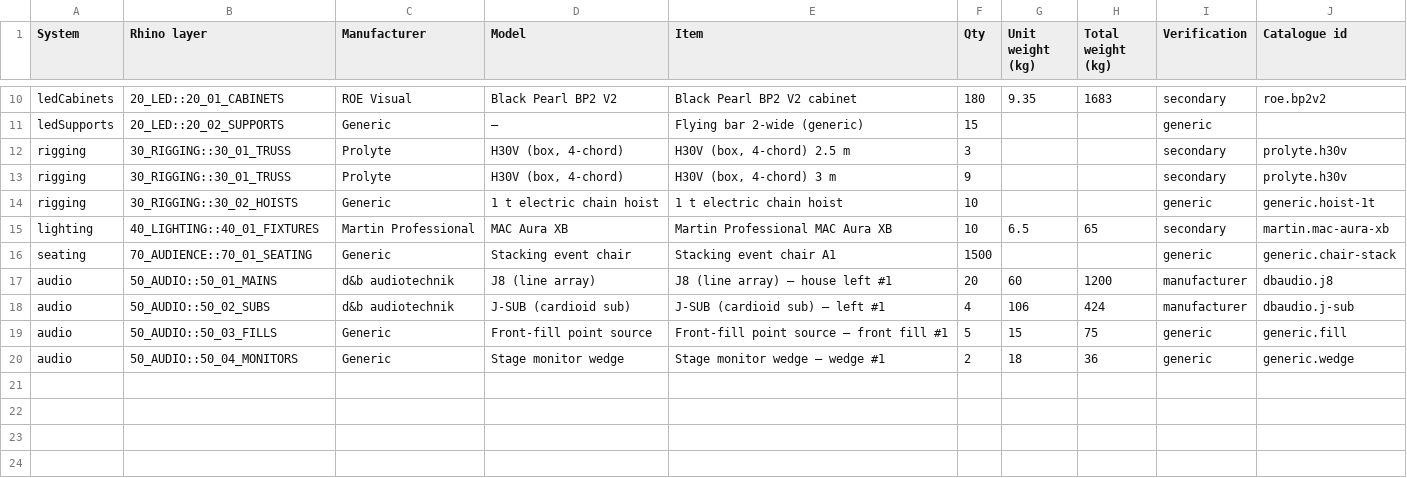
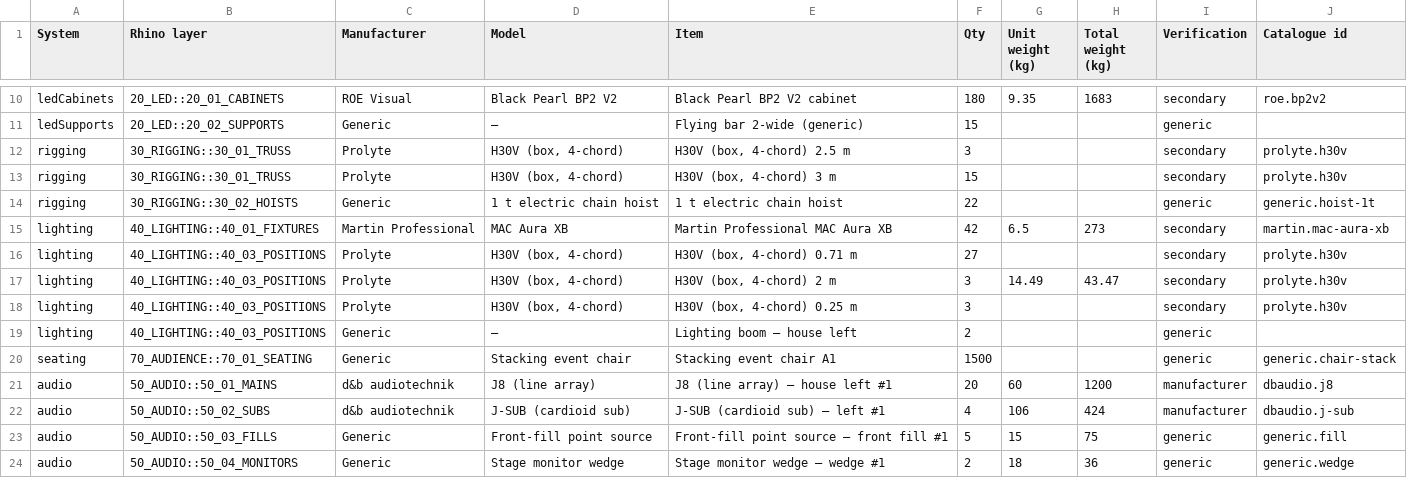
Before and after one commit to alexilten/STAGEWORK, a CSV file: samples/multi-screen.bom.csv, drawn as a sheet; only a part is shown, gaps mark what is left out.

```diff
--- a/samples/multi-screen.bom.csv
+++ b/samples/multi-screen.bom.csv
@@ -12,5 +12,9 @@ ledSupports,20_LED::20_02_SUPPORTS,Generic,—,Flying bar 2-wide (generic),15,,,
 rigging,30_RIGGING::30_01_TRUSS,Prolyte,"H30V (box, 4-chord)","H30V (box, 4-chord) 2.5 m",3,,,secondary,prolyte.h30v
-rigging,30_RIGGING::30_01_TRUSS,Prolyte,"H30V (box, 4-chord)","H30V (box, 4-chord) 3 m",9,,,secondary,prolyte.h30v
-rigging,30_RIGGING::30_02_HOISTS,Generic,1 t electric chain hoist,1 t electric chain hoist,10,,,generic,generic.hoist-1t
-lighting,40_LIGHTING::40_01_FIXTURES,Martin Professional,MAC Aura XB,Martin Professional MAC Aura XB,10,6.5,65,secondary,martin.mac-aura-xb
+rigging,30_RIGGING::30_01_TRUSS,Prolyte,"H30V (box, 4-chord)","H30V (box, 4-chord) 3 m",15,,,secondary,prolyte.h30v
+rigging,30_RIGGING::30_02_HOISTS,Generic,1 t electric chain hoist,1 t electric chain hoist,22,,,generic,generic.hoist-1t
+lighting,40_LIGHTING::40_01_FIXTURES,Martin Professional,MAC Aura XB,Martin Professional MAC Aura XB,42,6.5,273,secondary,martin.mac-aura-xb
+lighting,40_LIGHTING::40_03_POSITIONS,Prolyte,"H30V (box, 4-chord)","H30V (box, 4-chord) 0.71 m",27,,,secondary,prolyte.h30v
+lighting,40_LIGHTING::40_03_POSITIONS,Prolyte,"H30V (box, 4-chord)","H30V (box, 4-chord) 2 m",3,14.49,43.47,secondary,prolyte.h30v
+lighting,40_LIGHTING::40_03_POSITIONS,Prolyte,"H30V (box, 4-chord)","H30V (box, 4-chord) 0.25 m",3,,,secondary,prolyte.h30v
+lighting,40_LIGHTING::40_03_POSITIONS,Generic,—,Lighting boom — house left,2,,,generic,
 seating,70_AUDIENCE::70_01_SEATING,Generic,Stacking event chair,Stacking event chair A1,1500,,,generic,generic.chair-stack
```
Also changed, not shown: samples/conversation.bom.csv, samples/minimal-keynote.bom.csv, 28 other files.
